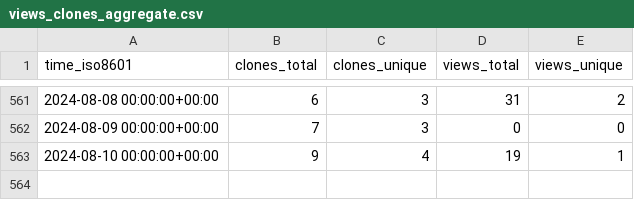
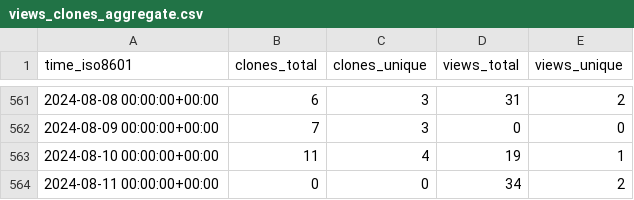
Before and after one commit to sayantikabanik/DataJourney, a CSV file: sayantikabanik/DataJourney/ghrs-data/views_clones_aggregate.csv, drawn as a sheet; only a part is shown, gaps mark what is left out.

```diff
--- a/sayantikabanik/DataJourney/ghrs-data/views_clones_aggregate.csv
+++ b/sayantikabanik/DataJourney/ghrs-data/views_clones_aggregate.csv
@@ -562,2 +562,3 @@ time_iso8601,clones_total,clones_unique,views_total,views_unique
 2024-08-09 00:00:00+00:00,7,3,0,0
-2024-08-10 00:00:00+00:00,9,4,19,1
+2024-08-10 00:00:00+00:00,11,4,19,1
+2024-08-11 00:00:00+00:00,0,0,34,2
```
Also changed, not shown: 1 other file.
